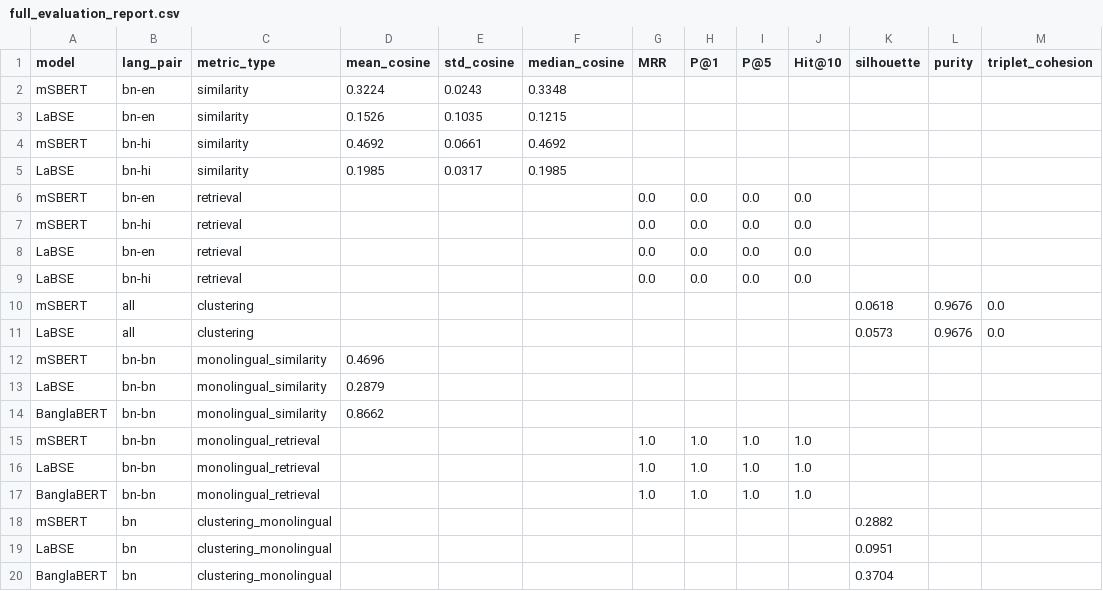
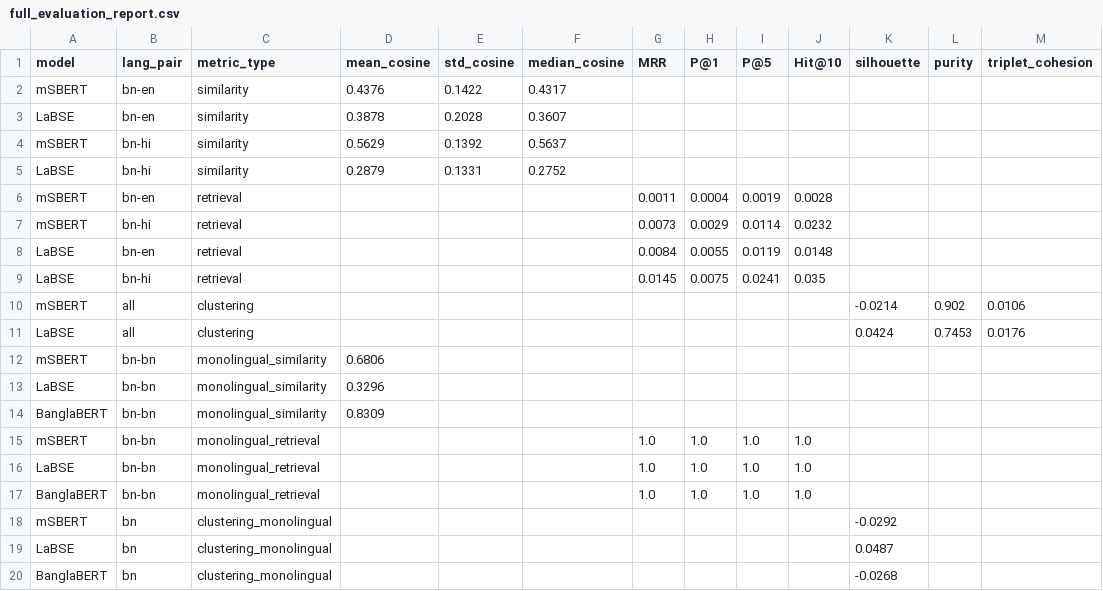
Before and after one commit to AvrodeepPal/Cross-Lingual-Bengali-Idiom-Matching-Using-Multilingual-Sentence-Embeddings-Without-Translation, a CSV file: results/full_evaluation_report.csv, drawn as a sheet.

Commit message:
Updated project results

```diff
--- a/results/full_evaluation_report.csv
+++ b/results/full_evaluation_report.csv
@@ -1,15 +1,15 @@
 model,lang_pair,metric_type,mean_cosine,std_cosine,median_cosine,MRR,P@1,P@5,Hit@10,silhouette,purity,triplet_cohesion
-mSBERT,bn-en,similarity,0.3224,0.0243,0.3348,,,,,,,
-LaBSE,bn-en,similarity,0.1526,0.1035,0.1215,,,,,,,
-mSBERT,bn-hi,similarity,0.4692,0.0661,0.4692,,,,,,,
-LaBSE,bn-hi,similarity,0.1985,0.0317,0.1985,,,,,,,
-mSBERT,bn-en,retrieval,,,,0.0,0.0,0.0,0.0,,,
-mSBERT,bn-hi,retrieval,,,,0.0,0.0,0.0,0.0,,,
-LaBSE,bn-en,retrieval,,,,0.0,0.0,0.0,0.0,,,
-LaBSE,bn-hi,retrieval,,,,0.0,0.0,0.0,0.0,,,
-mSBERT,all,clustering,,,,,,,,0.0618,0.9676,0.0
-LaBSE,all,clustering,,,,,,,,0.0573,0.9676,0.0
-mSBERT,bn-bn,monolingual_similarity,0.4696,,,,,,,,,
-LaBSE,bn-bn,monolingual_similarity,0.2879,,,,,,,,,
-BanglaBERT,bn-bn,monolingual_similarity,0.8662,,,,,,,,,
+mSBERT,bn-en,similarity,0.4376,0.1422,0.4317,,,,,,,
+LaBSE,bn-en,similarity,0.3878,0.2028,0.3607,,,,,,,
+mSBERT,bn-hi,similarity,0.5629,0.1392,0.5637,,,,,,,
+LaBSE,bn-hi,similarity,0.2879,0.1331,0.2752,,,,,,,
+mSBERT,bn-en,retrieval,,,,0.0011,0.0004,0.0019,0.0028,,,
+mSBERT,bn-hi,retrieval,,,,0.0073,0.0029,0.0114,0.0232,,,
+LaBSE,bn-en,retrieval,,,,0.0084,0.0055,0.0119,0.0148,,,
+LaBSE,bn-hi,retrieval,,,,0.0145,0.0075,0.0241,0.035,,,
+mSBERT,all,clustering,,,,,,,,-0.0214,0.902,0.0106
+LaBSE,all,clustering,,,,,,,,0.0424,0.7453,0.0176
+mSBERT,bn-bn,monolingual_similarity,0.6806,,,,,,,,,
+LaBSE,bn-bn,monolingual_similarity,0.3296,,,,,,,,,
+BanglaBERT,bn-bn,monolingual_similarity,0.8309,,,,,,,,,
 mSBERT,bn-bn,monolingual_retrieval,,,,1.0,1.0,1.0,1.0,,,
@@ -17,4 +17,4 @@ LaBSE,bn-bn,monolingual_retrieval,,,,1.0,1.0,1.0,1.0,,,
 BanglaBERT,bn-bn,monolingual_retrieval,,,,1.0,1.0,1.0,1.0,,,
-mSBERT,bn,clustering_monolingual,,,,,,,,0.2882,,
-LaBSE,bn,clustering_monolingual,,,,,,,,0.0951,,
-BanglaBERT,bn,clustering_monolingual,,,,,,,,0.3704,,
+mSBERT,bn,clustering_monolingual,,,,,,,,-0.0292,,
+LaBSE,bn,clustering_monolingual,,,,,,,,0.0487,,
+BanglaBERT,bn,clustering_monolingual,,,,,,,,-0.0268,,
```
Also changed, not shown: 23 other files.
